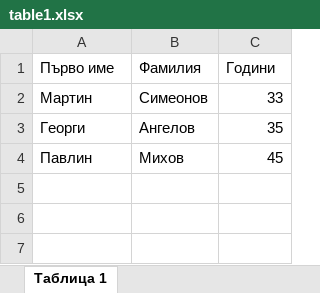
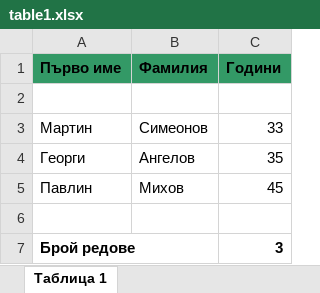
Before and after one commit to PlumpMath/Primeri.CSharp.Interop-6, an Excel workbook: Interop/Interop/bin/Release/table1.xlsx, sheet Таблица 1, drawn as a sheet; values as stored, in another font and other column widths than the file's, no borders; the diff names each change by its address in the sheet, - before the commit and + after, or states it on an @@ line.

```diff
--- a/Interop/Interop/bin/Release/table1.xlsx (sheet Таблица 1)
+++ b/Interop/Interop/bin/Release/table1.xlsx (sheet Таблица 1)
@@ A1:C1 fill: none → #339966, bold: off → on @@
+row 2: (empty)
+row 6: (empty)
+row 7: Брой редове |  | 3
```
Also changed, not shown: 5 other files.
